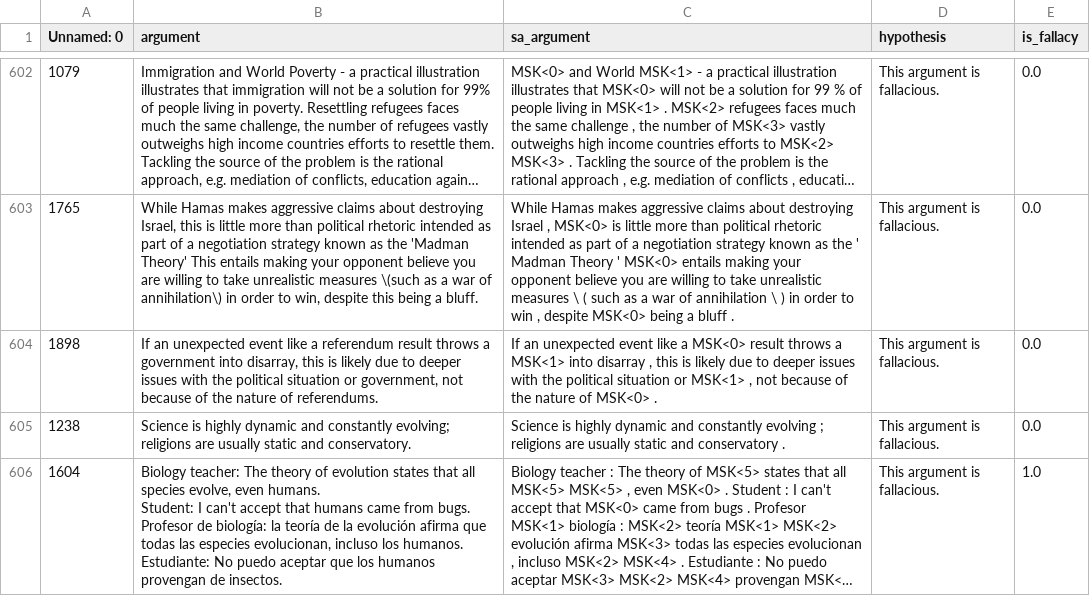
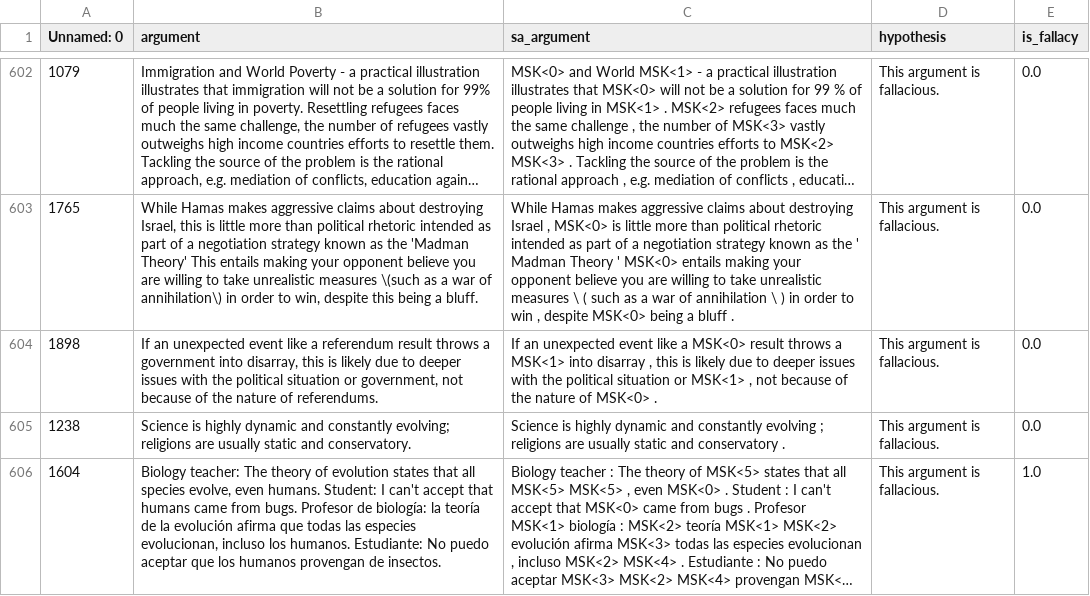
Before and after one commit to gauthierboeshertz/fallacy_detection, a CSV file: data/all_combined/all_arguments_test.csv, drawn as a sheet; only a part is shown, gaps mark what is left out; long unchanged cells end in …; the diff covers the shown part only; the diff names each change by its address in the sheet, - before the commit and + after, or states it on an @@ line.

Commit message:
Remove multiline arguments from combined data

```diff
--- a/data/all_combined/all_arguments_test.csv
+++ b/data/all_combined/all_arguments_test.csv
-B606 (argument): …de insectos.
+B606 (argument): …de insectos.
```
Also changed, not shown: 48 edited cells elsewhere in this file, data/all_combined/all_arguments_val.csv, 1 other file.
